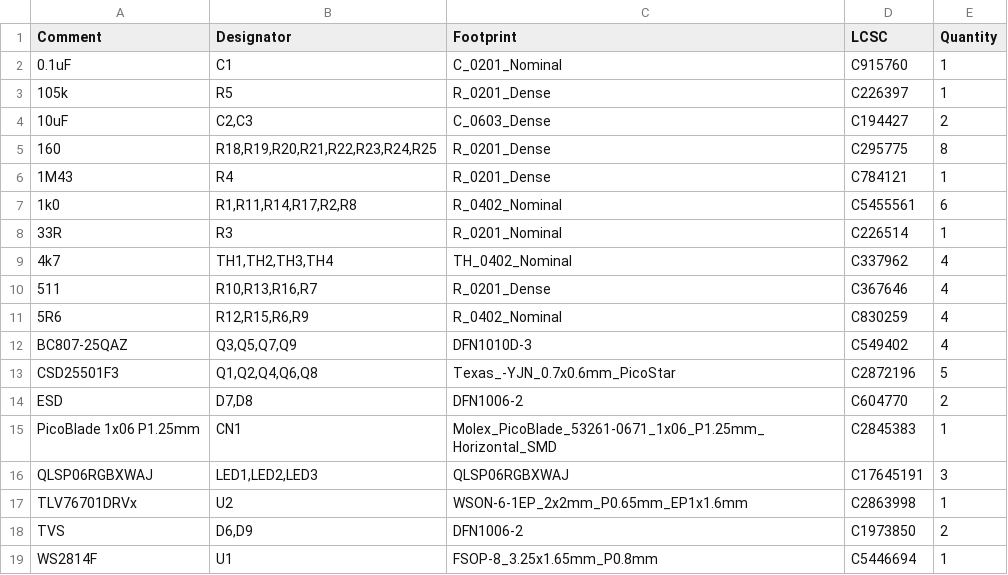
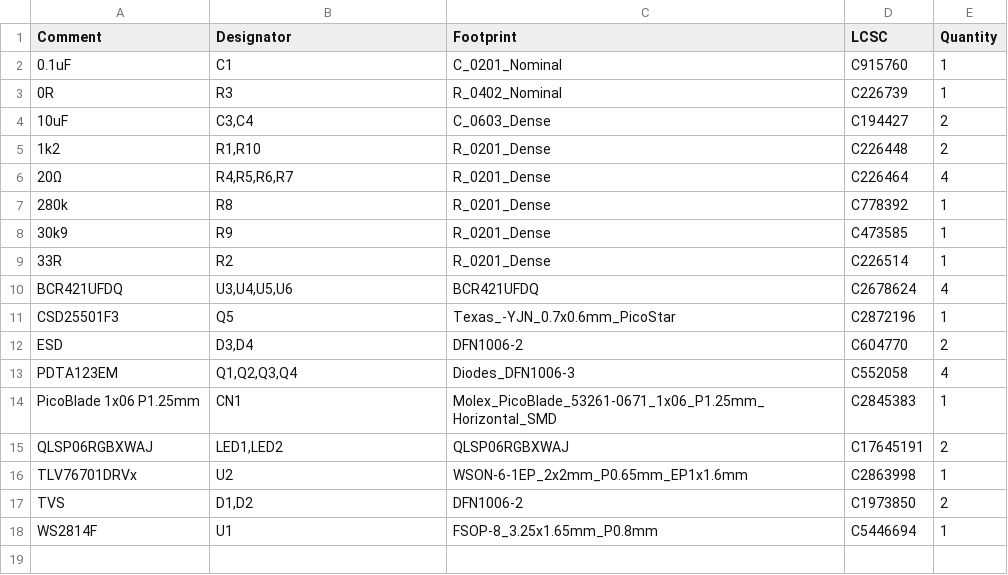
Before and after one commit to rhkean/kicad_DemonEye, a CSV file: jlcpcb/production_files/BOM-DemonEye.csv, drawn as a sheet.

```diff
--- a/jlcpcb/production_files/BOM-DemonEye.csv
+++ b/jlcpcb/production_files/BOM-DemonEye.csv
@@ -2,18 +2,17 @@ Comment,Designator,Footprint,LCSC,Quantity
 0.1uF,C1,C_0201_Nominal,C915760,1
-105k,R5,R_0201_Dense,C226397,1
-10uF,"C2,C3",C_0603_Dense,C194427,2
-160,"R18,R19,R20,R21,R22,R23,R24,R25",R_0201_Dense,C295775,8
-1M43,R4,R_0201_Dense,C784121,1
-1k0,"R1,R11,R14,R17,R2,R8",R_0402_Nominal,C5455561,6
-33R,R3,R_0201_Nominal,C226514,1
-4k7,"TH1,TH2,TH3,TH4",TH_0402_Nominal,C337962,4
-511,"R10,R13,R16,R7",R_0201_Dense,C367646,4
-5R6,"R12,R15,R6,R9",R_0402_Nominal,C830259,4
-BC807-25QAZ,"Q3,Q5,Q7,Q9",DFN1010D-3,C549402,4
-CSD25501F3,"Q1,Q2,Q4,Q6,Q8",Texas_-YJN_0.7x0.6mm_PicoStar,C2872196,5
-ESD,"D7,D8",DFN1006-2,C604770,2
+0R,R3,R_0402_Nominal,C226739,1
+10uF,"C3,C4",C_0603_Dense,C194427,2
+1k2,"R1,R10",R_0201_Dense,C226448,2
+20Ω,"R4,R5,R6,R7",R_0201_Dense,C226464,4
+280k,R8,R_0201_Dense,C778392,1
+30k9,R9,R_0201_Dense,C473585,1
+33R,R2,R_0201_Dense,C226514,1
+BCR421UFDQ,"U3,U4,U5,U6",BCR421UFDQ,C2678624,4
+CSD25501F3,Q5,Texas_-YJN_0.7x0.6mm_PicoStar,C2872196,1
+ESD,"D3,D4",DFN1006-2,C604770,2
+PDTA123EM,"Q1,Q2,Q3,Q4",Diodes_DFN1006-3,C552058,4
 PicoBlade 1x06 P1.25mm,CN1,Molex_PicoBlade_53261-0671_1x06_P1.25mm_Horizontal_SMD,C2845383,1
-QLSP06RGBXWAJ,"LED1,LED2,LED3",QLSP06RGBXWAJ,C17645191,3
+QLSP06RGBXWAJ,"LED1,LED2",QLSP06RGBXWAJ,C17645191,2
 TLV76701DRVx,U2,WSON-6-1EP_2x2mm_P0.65mm_EP1x1.6mm,C2863998,1
-TVS,"D6,D9",DFN1006-2,C1973850,2
+TVS,"D1,D2",DFN1006-2,C1973850,2
 WS2814F,U1,FSOP-8_3.25x1.65mm_P0.8mm,C5446694,1
```
Also changed, not shown: jlcpcb/production_files/CPL-DemonEye.csv, 9 other files.
